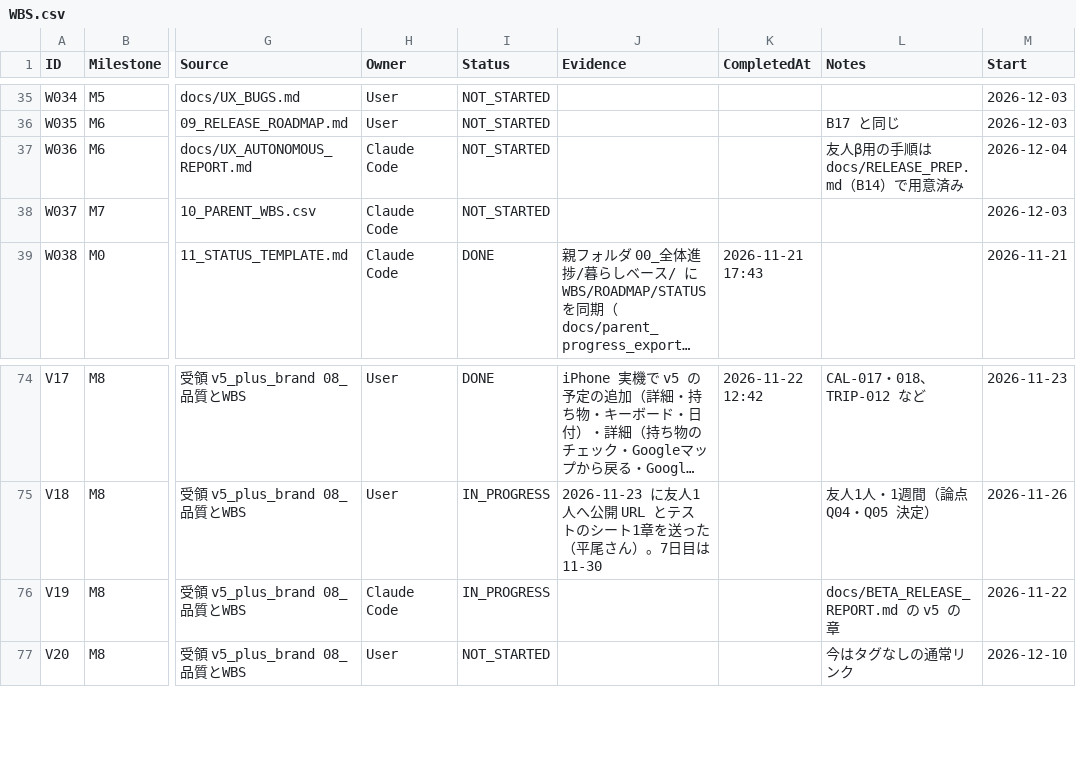
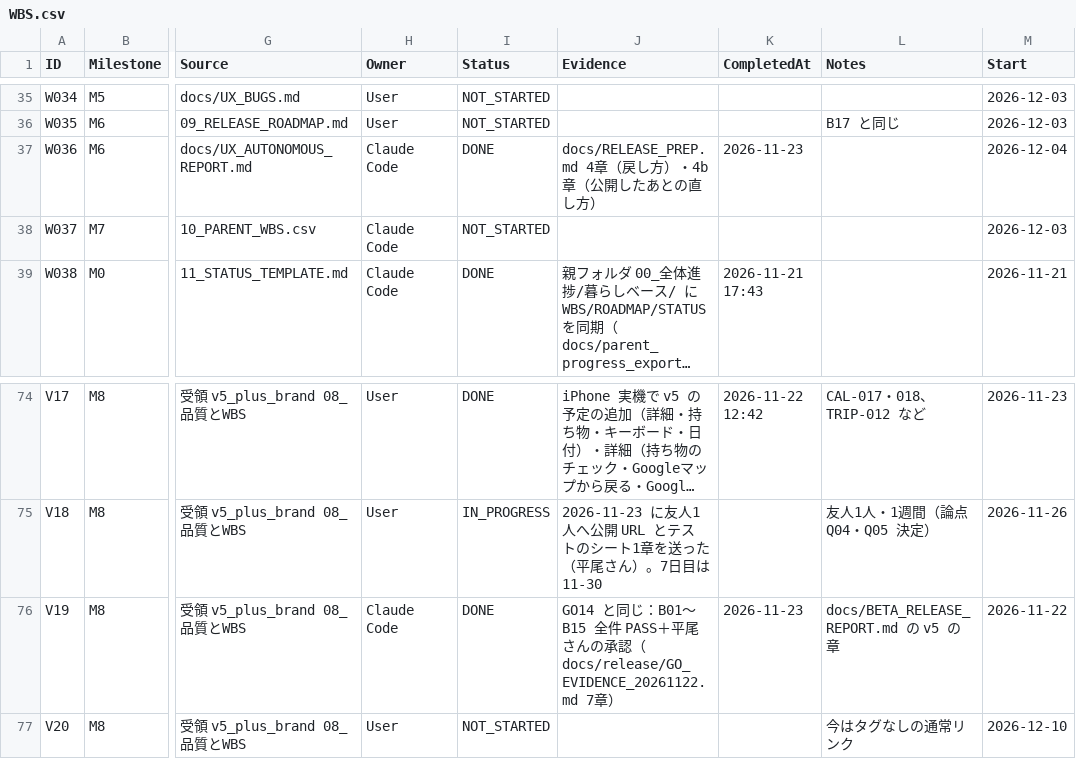
Before and after one commit to kkkaipppp/kurashi-base, a CSV file: docs/parent_progress_export/WBS.csv, drawn as a sheet; only a part is shown, gaps mark what is left out; long unchanged cells end in …; the diff names each change by its address in the sheet, - before the commit and + after, or states it on an @@ line.

```diff
--- a/docs/parent_progress_export/WBS.csv
+++ b/docs/parent_progress_export/WBS.csv
-I37 (Status): NOT_STARTED
+I37 (Status): DONE
-J37 (Evidence): (empty)
+J37 (Evidence): docs/RELEASE_PREP.md 4章（戻し方）・4b章（公開したあとの直し方）
-K37 (CompletedAt): (empty)
+K37 (CompletedAt): 2026-11-23
-L37 (Notes): 友人β用の手順は docs/RELEASE_PREP.md（B14）で用意済み
+L37 (Notes): (empty)
-I76 (Status): IN_PROGRESS
+I76 (Status): DONE
-J76 (Evidence): (empty)
+J76 (Evidence): GO14 と同じ：B01〜B15 全件 PASS＋平尾さんの承認（docs/release/GO_EVIDENCE_20261122.md 7章）
-K76 (CompletedAt): (empty)
+K76 (CompletedAt): 2026-11-23
```
Also changed, not shown: docs/progress/WBS.csv, 7 other files.
